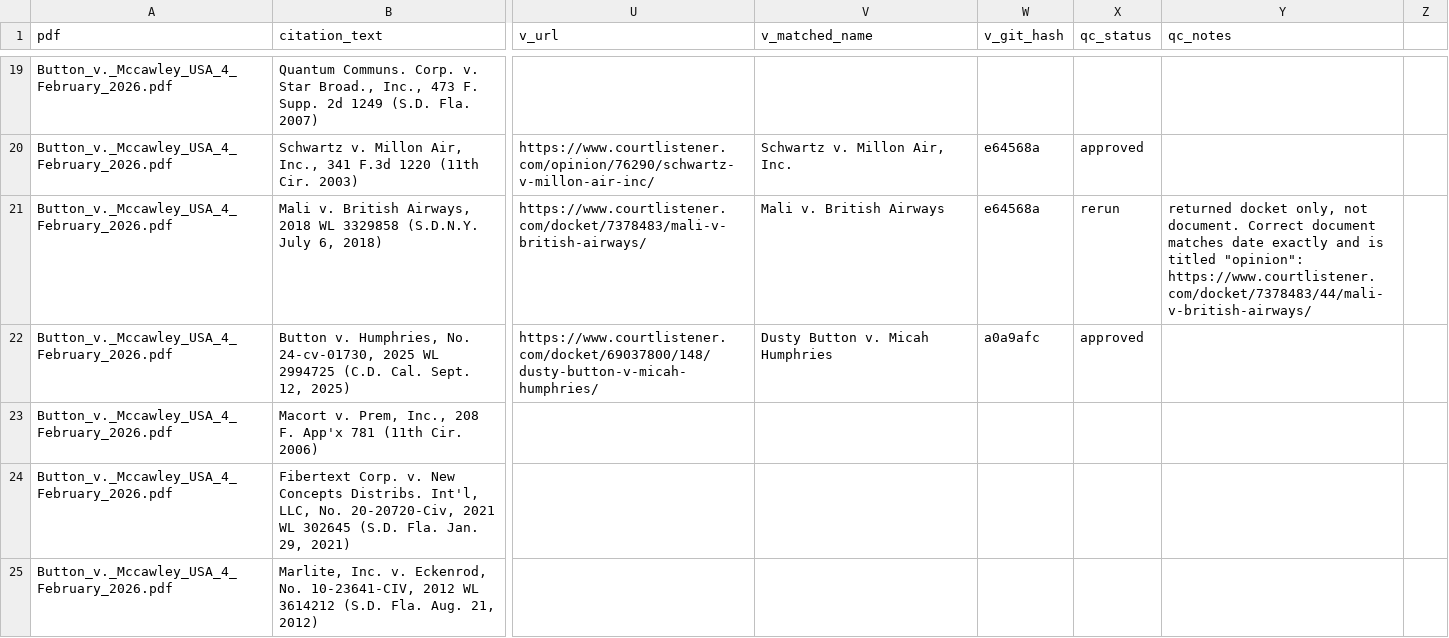
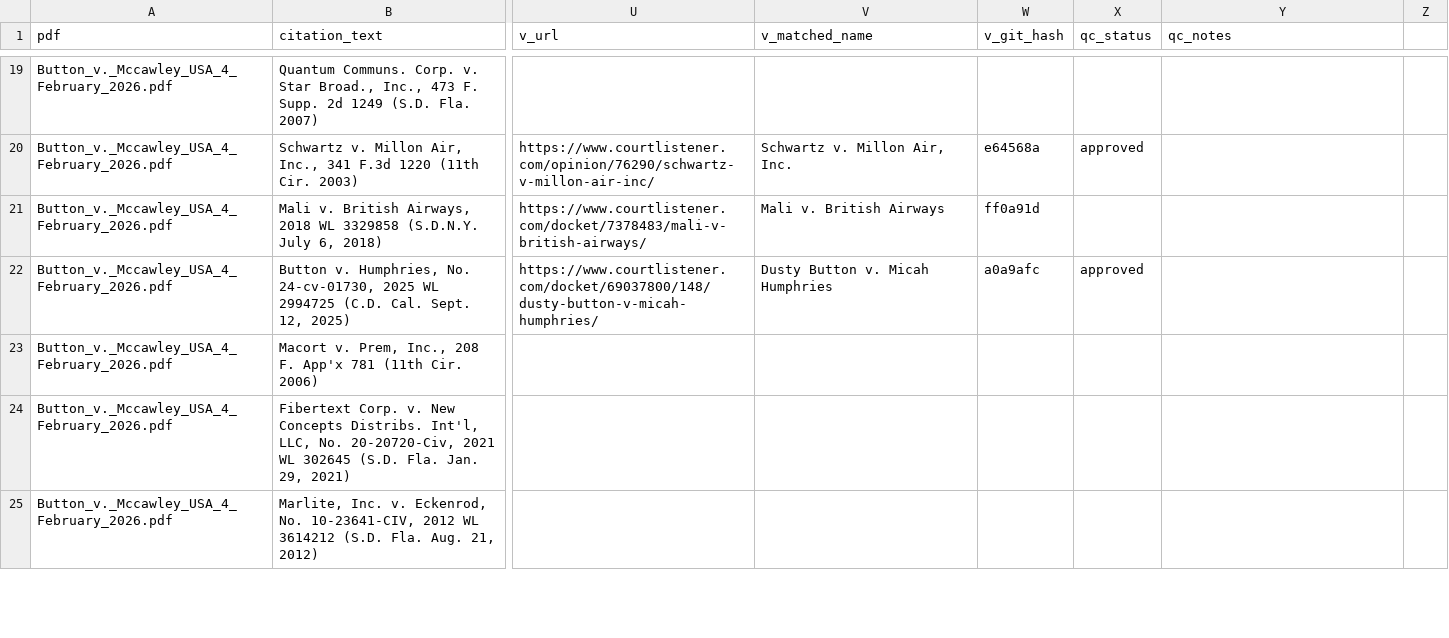
Before and after one commit to doncruse/citation-verifier, a CSV file: scratch/citations_for_review.csv, drawn as a sheet; only a part is shown, gaps mark what is left out; the diff covers the shown part only; the diff names each change by its address in the sheet, - before the commit and + after, or states it on an @@ line.

```diff
--- a/scratch/citations_for_review.csv
+++ b/scratch/citations_for_review.csv
-W21 (v_git_hash): e64568a
+W21 (v_git_hash): ff0a91d
-X21 (qc_status): rerun
+X21 (qc_status): (empty)
-Y21 (qc_notes): returned docket only, not document. Correct document matches date exactly and is titled "opinion": https://www.courtlistener.com/docket/7378483/44/mali-v-british-airways/
+Y21 (qc_notes): (empty)
```
Also changed, not shown: 45 edited cells elsewhere in this file, 2 other files.
